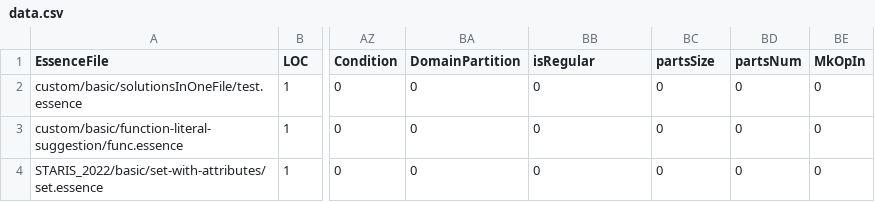
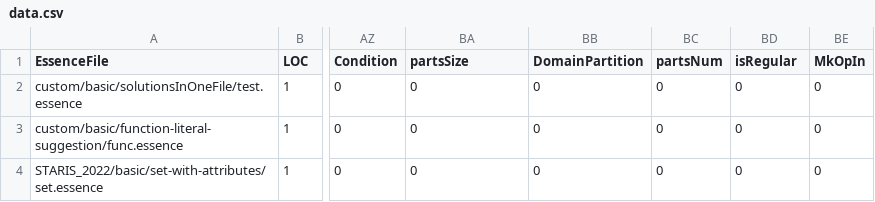
Before and after one commit to hecent/conjure-oxide, a CSV file: tools/essence-feature-usage-stats/data.csv, drawn as a sheet; only a part is shown, gaps mark what is left out; the diff names each change by its address in the sheet, - before the commit and + after, or states it on an @@ line.

Commit message:
Actions: Deploy the essence features usage table 🚀

```diff
--- a/tools/essence-feature-usage-stats/data.csv
+++ b/tools/essence-feature-usage-stats/data.csv
-BA1: DomainPartition
+BA1: partsSize
-BB1: isRegular
+BB1: DomainPartition
-BC1: partsSize
+BC1: partsNum
-BD1: partsNum
+BD1: isRegular
```
Also changed, not shown: 1 other file.
